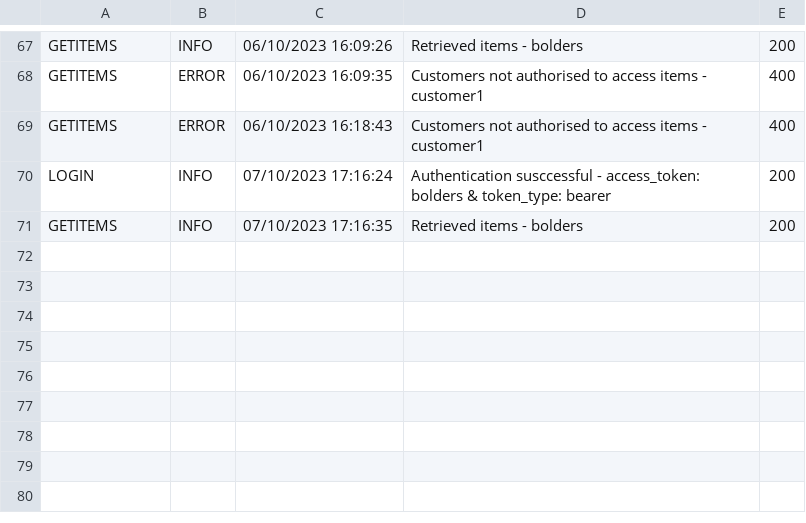
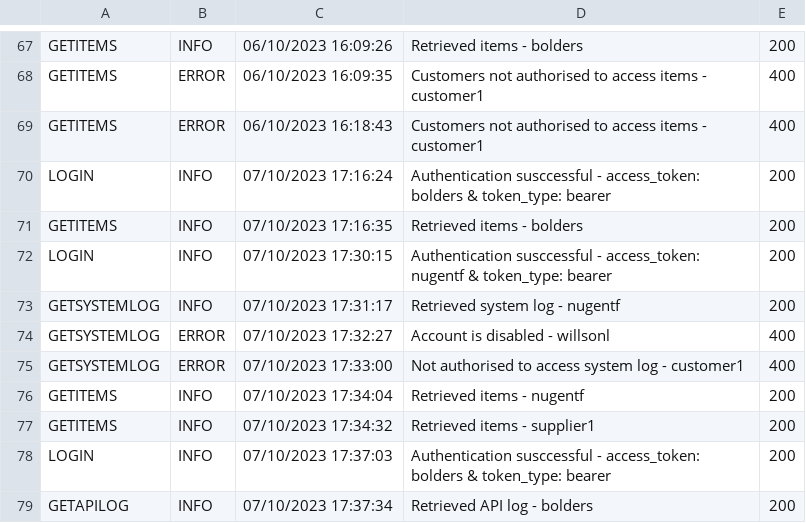
Before and after one commit to sbolder77/SSD_Team_Project, a CSV file: Application/apilog.csv, drawn as a sheet; only a part is shown, gaps mark what is left out; the diff names each change by its address in the sheet, - before the commit and + after, or states it on an @@ line.

```diff
--- a/Application/apilog.csv
+++ b/Application/apilog.csv
+row 72: LOGIN | INFO | 07/10/2023 17:30:15 | Authentication susccessful - access_token: nugentf & token_type: bearer | 200
+row 73: GETSYSTEMLOG | INFO | 07/10/2023 17:31:17 | Retrieved system log - nugentf | 200
+row 74: GETSYSTEMLOG | ERROR | 07/10/2023 17:32:27 | Account is disabled - willsonl | 400
+row 75: GETSYSTEMLOG | ERROR | 07/10/2023 17:33:00 | Not authorised to access system log - customer1 | 400
+row 76: GETITEMS | INFO | 07/10/2023 17:34:04 | Retrieved items - nugentf | 200
+row 77: GETITEMS | INFO | 07/10/2023 17:34:32 | Retrieved items - supplier1 | 200
+row 78: LOGIN | INFO | 07/10/2023 17:37:03 | Authentication susccessful - access_token: bolders & token_type: bearer | 200
+row 79: GETAPILOG | INFO | 07/10/2023 17:37:34 | Retrieved API log - bolders | 200
```
Also changed, not shown: 1 other file.
